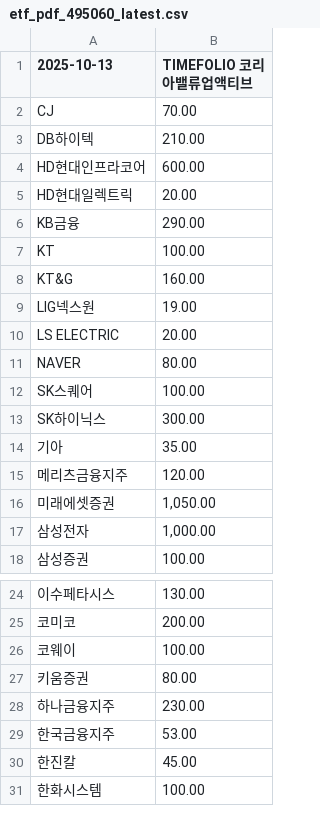
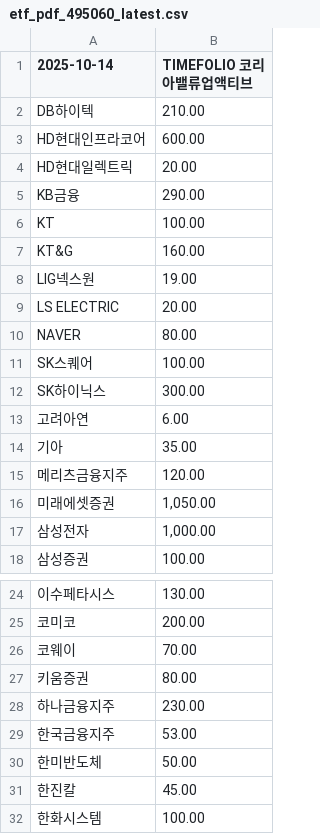
Before and after one commit to gunhoon/etf-timefolio, a CSV file: etf_pdf_495060_latest.csv, drawn as a sheet; only a part is shown, gaps mark what is left out.

```diff
--- a/etf_pdf_495060_latest.csv
+++ b/etf_pdf_495060_latest.csv
@@ -1,3 +1,2 @@
-2025-10-13,TIMEFOLIO 코리아밸류업액티브
-CJ,70.00
+2025-10-14,TIMEFOLIO 코리아밸류업액티브
 DB하이텍,210.00
@@ -13,2 +12,3 @@ SK스퀘어,100.00
 SK하이닉스,300.00
+고려아연,6.00
 기아,35.00
@@ -25,3 +25,3 @@ SK하이닉스,300.00
 코미코,200.00
-코웨이,100.00
+코웨이,70.00
 키움증권,80.00
@@ -29,2 +29,3 @@ SK하이닉스,300.00
 한국금융지주,53.00
+한미반도체,50.00
 한진칼,45.00
```
Also changed, not shown: etf_pdf_385710_latest.csv, etf_pdf_385720_latest.csv, 4 other files.
